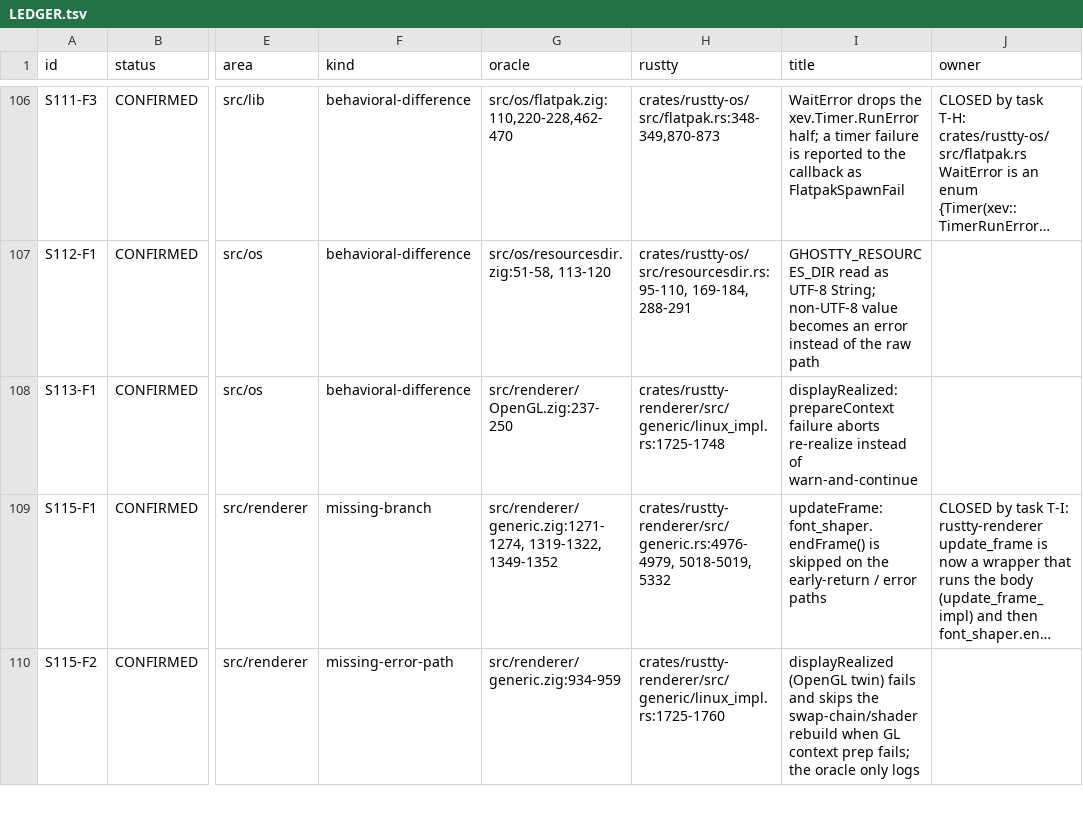
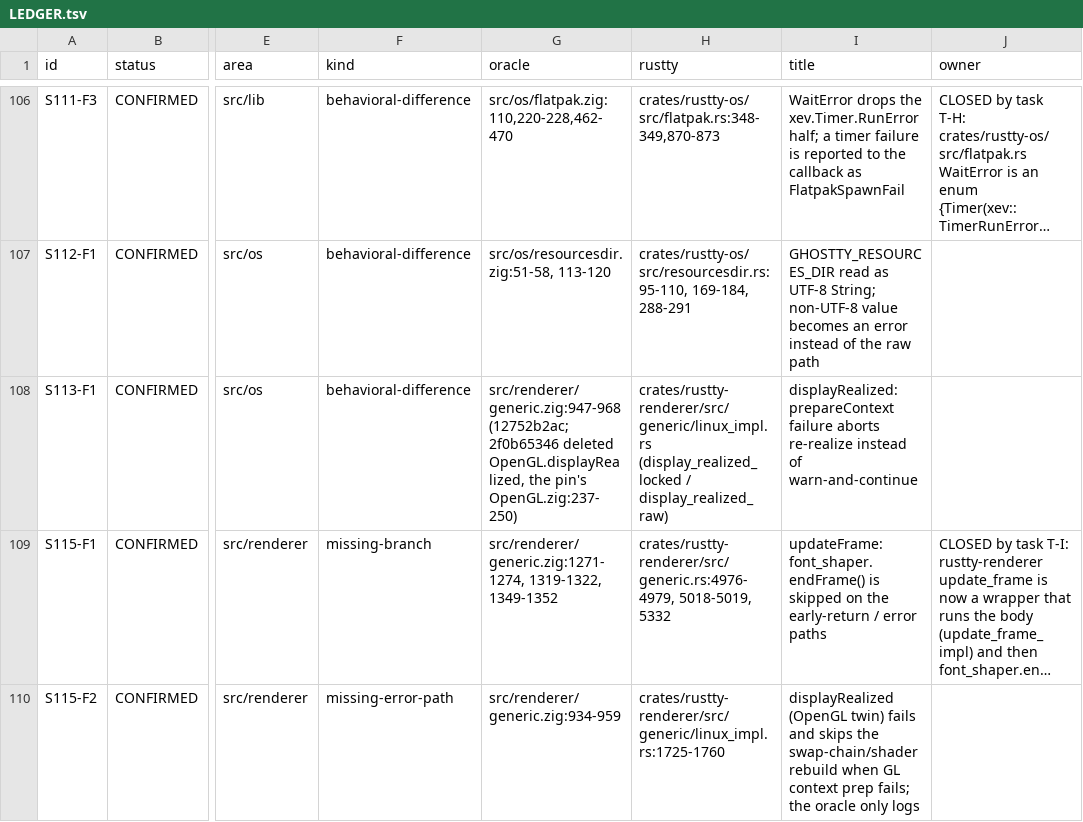
Before and after one commit to AirelyDev/rustty, a TSV file: .port/parity-closure/LEDGER.tsv, drawn as a sheet; only a part is shown, gaps mark what is left out; long unchanged cells end in …; the diff covers the shown part only; the diff names each change by its address in the sheet, - before the commit and + after, or states it on an @@ line.

```diff
--- a/.port/parity-closure/LEDGER.tsv
+++ b/.port/parity-closure/LEDGER.tsv
-G108 (oracle): src/renderer/OpenGL.zig:237-250
+G108 (oracle): src/renderer/generic.zig:947-968 (12752b2ac; 2f0b65346 deleted OpenGL.displayRealized, the pin's OpenGL.zig:237-250)
-H108 (rustty): crates/rustty-renderer/src/generic/linux_impl.rs:1725-1748
+H108 (rustty): crates/rustty-renderer/src/generic/linux_impl.rs (display_realized_locked / display_realized_raw)
```
Also changed, not shown: 6 edited cells elsewhere in this file, .port/parity-closure/LOG-ABSENT-SITES.tsv, .port/parity-closure/LOG-ATTRIBUTION.tsv, 48 other files.
